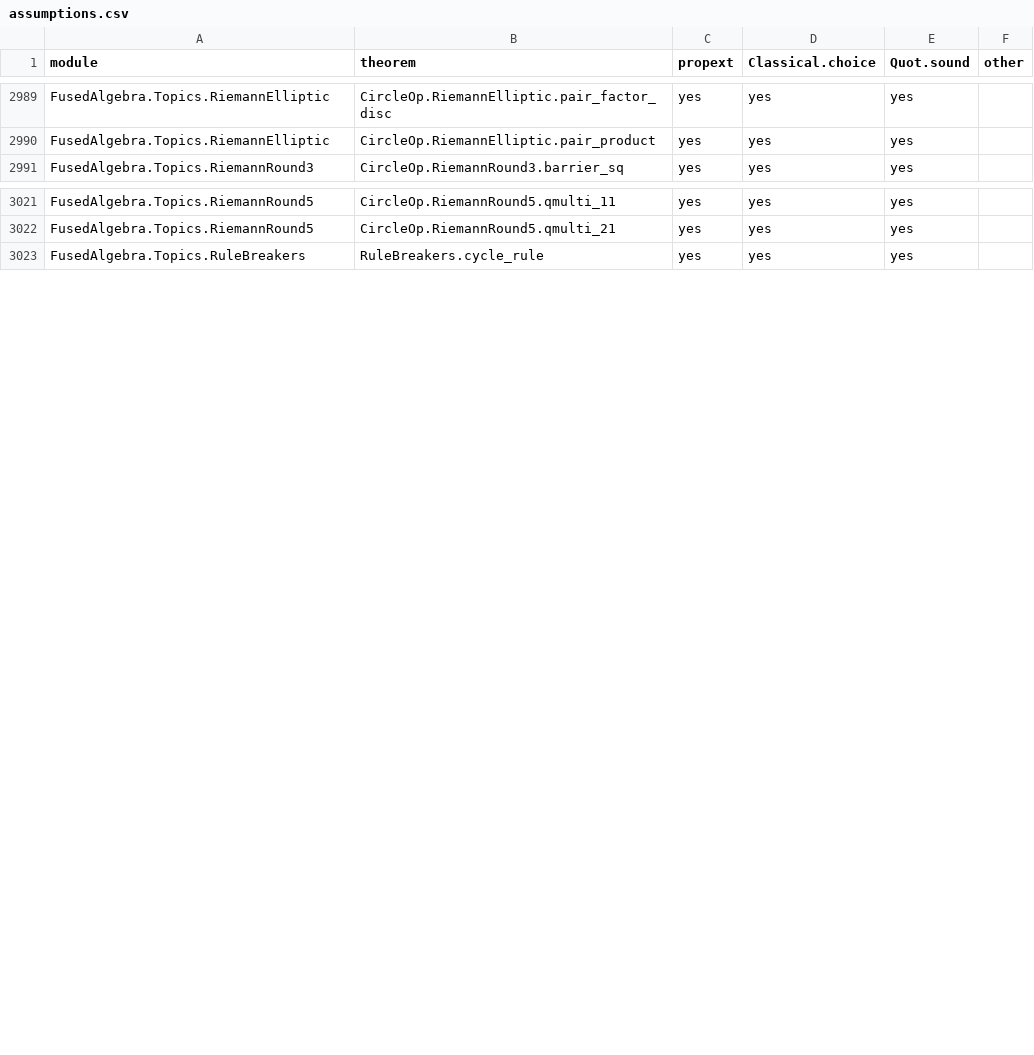
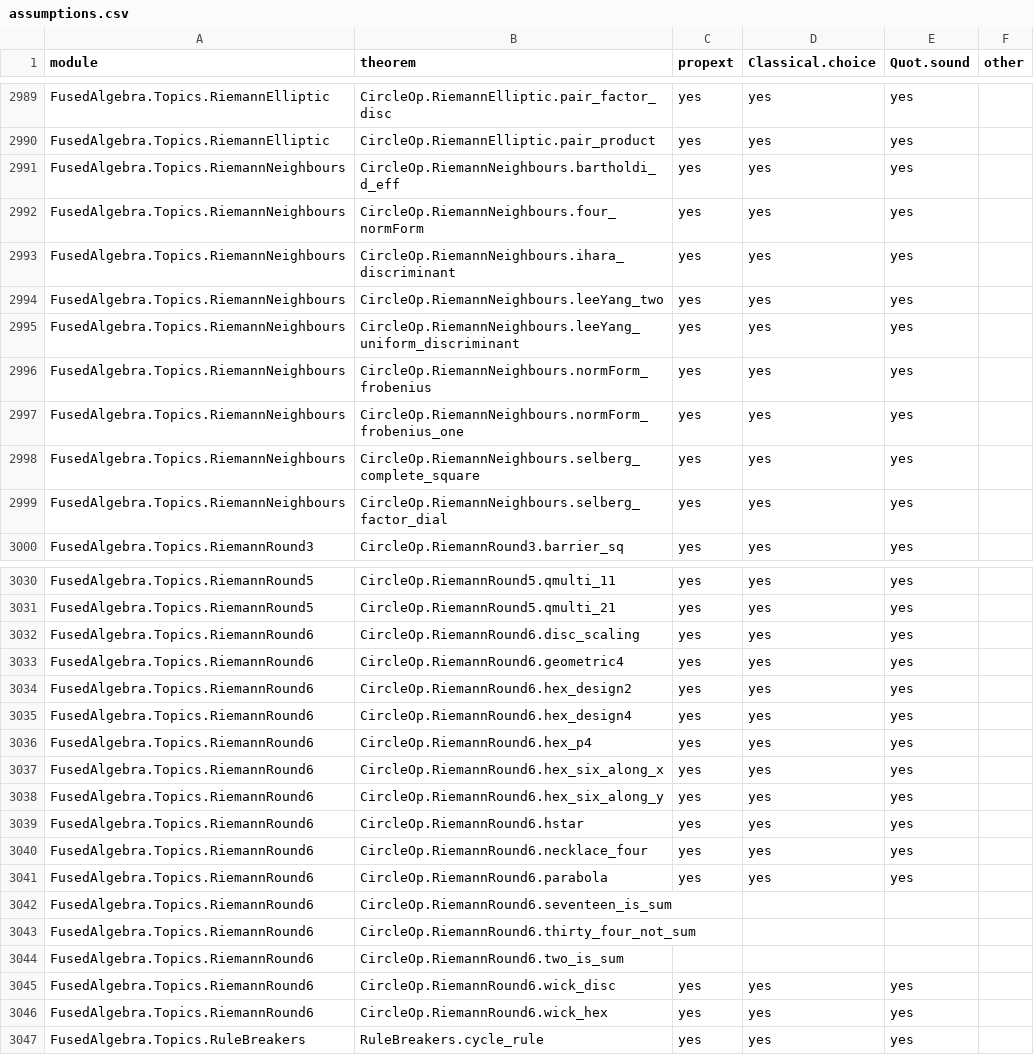
Before and after one commit to BrennanRPope/fused-hyperoperation-algebra, a CSV file: assumptions.csv, drawn as a sheet; only a part is shown, gaps mark what is left out; the diff names each change by its address in the sheet, - before the commit and + after, or states it on an @@ line.

```diff
--- a/assumptions.csv
+++ b/assumptions.csv
+row 2991: FusedAlgebra.Topics.RiemannNeighbours | CircleOp.RiemannNeighbours.bartholdi_d_eff | yes | yes | yes
+row 2992: FusedAlgebra.Topics.RiemannNeighbours | CircleOp.RiemannNeighbours.four_normForm | yes | yes | yes
+row 2993: FusedAlgebra.Topics.RiemannNeighbours | CircleOp.RiemannNeighbours.ihara_discriminant | yes | yes | yes
+row 2994: FusedAlgebra.Topics.RiemannNeighbours | CircleOp.RiemannNeighbours.leeYang_two | yes | yes | yes
+row 2995: FusedAlgebra.Topics.RiemannNeighbours | CircleOp.RiemannNeighbours.leeYang_uniform_discriminant | yes | yes | yes
+row 2996: FusedAlgebra.Topics.RiemannNeighbours | CircleOp.RiemannNeighbours.normForm_frobenius | yes | yes | yes
+row 2997: FusedAlgebra.Topics.RiemannNeighbours | CircleOp.RiemannNeighbours.normForm_frobenius_one | yes | yes | yes
+row 2998: FusedAlgebra.Topics.RiemannNeighbours | CircleOp.RiemannNeighbours.selberg_complete_square | yes | yes | yes
+row 2999: FusedAlgebra.Topics.RiemannNeighbours | CircleOp.RiemannNeighbours.selberg_factor_dial | yes | yes | yes
+row 3032: FusedAlgebra.Topics.RiemannRound6 | CircleOp.RiemannRound6.disc_scaling | yes | yes | yes
+row 3033: FusedAlgebra.Topics.RiemannRound6 | CircleOp.RiemannRound6.geometric4 | yes | yes | yes
+row 3034: FusedAlgebra.Topics.RiemannRound6 | CircleOp.RiemannRound6.hex_design2 | yes | yes | yes
+row 3035: FusedAlgebra.Topics.RiemannRound6 | CircleOp.RiemannRound6.hex_design4 | yes | yes | yes
+row 3036: FusedAlgebra.Topics.RiemannRound6 | CircleOp.RiemannRound6.hex_p4 | yes | yes | yes
+row 3037: FusedAlgebra.Topics.RiemannRound6 | CircleOp.RiemannRound6.hex_six_along_x | yes | yes | yes
+row 3038: FusedAlgebra.Topics.RiemannRound6 | CircleOp.RiemannRound6.hex_six_along_y | yes | yes | yes
+row 3039: FusedAlgebra.Topics.RiemannRound6 | CircleOp.RiemannRound6.hstar | yes | yes | yes
+row 3040: FusedAlgebra.Topics.RiemannRound6 | CircleOp.RiemannRound6.necklace_four | yes | yes | yes
+row 3041: FusedAlgebra.Topics.RiemannRound6 | CircleOp.RiemannRound6.parabola | yes | yes | yes
+row 3042: FusedAlgebra.Topics.RiemannRound6 | CircleOp.RiemannRound6.seventeen_is_sum
+row 3043: FusedAlgebra.Topics.RiemannRound6 | CircleOp.RiemannRound6.thirty_four_not_sum
+row 3044: FusedAlgebra.Topics.RiemannRound6 | CircleOp.RiemannRound6.two_is_sum
+row 3045: FusedAlgebra.Topics.RiemannRound6 | CircleOp.RiemannRound6.wick_disc | yes | yes | yes
+row 3046: FusedAlgebra.Topics.RiemannRound6 | CircleOp.RiemannRound6.wick_hex | yes | yes | yes
```
Also changed, not shown: lean-library/theorems.tsv, 57 other files.
